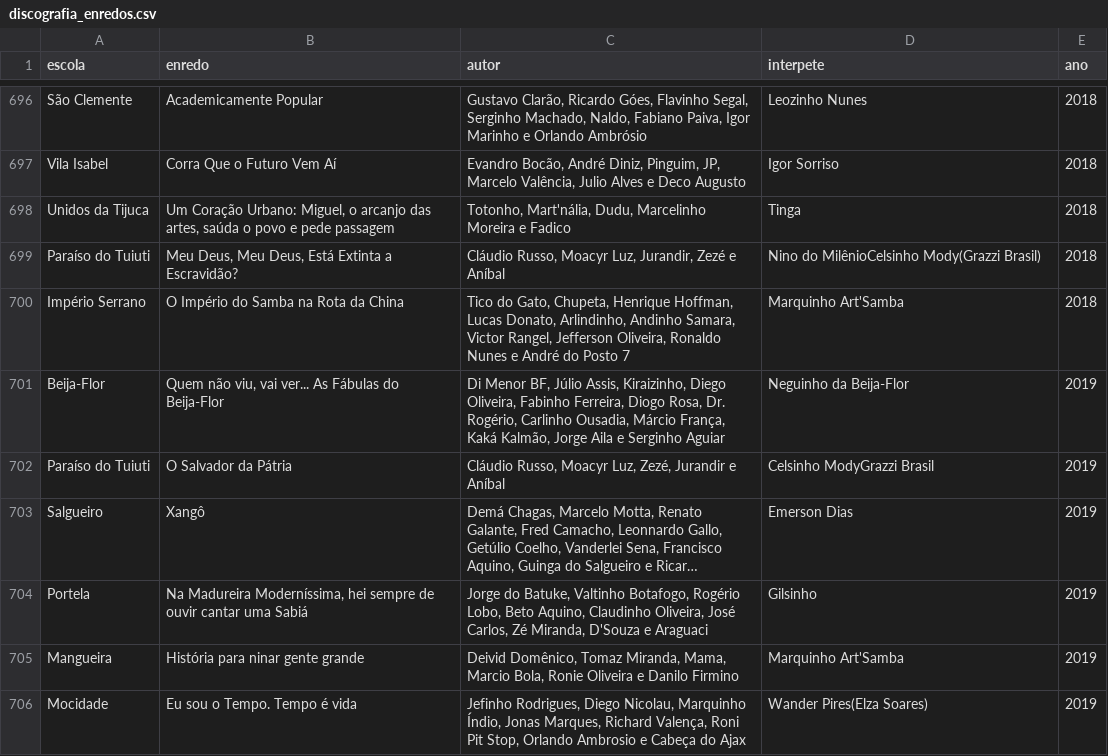
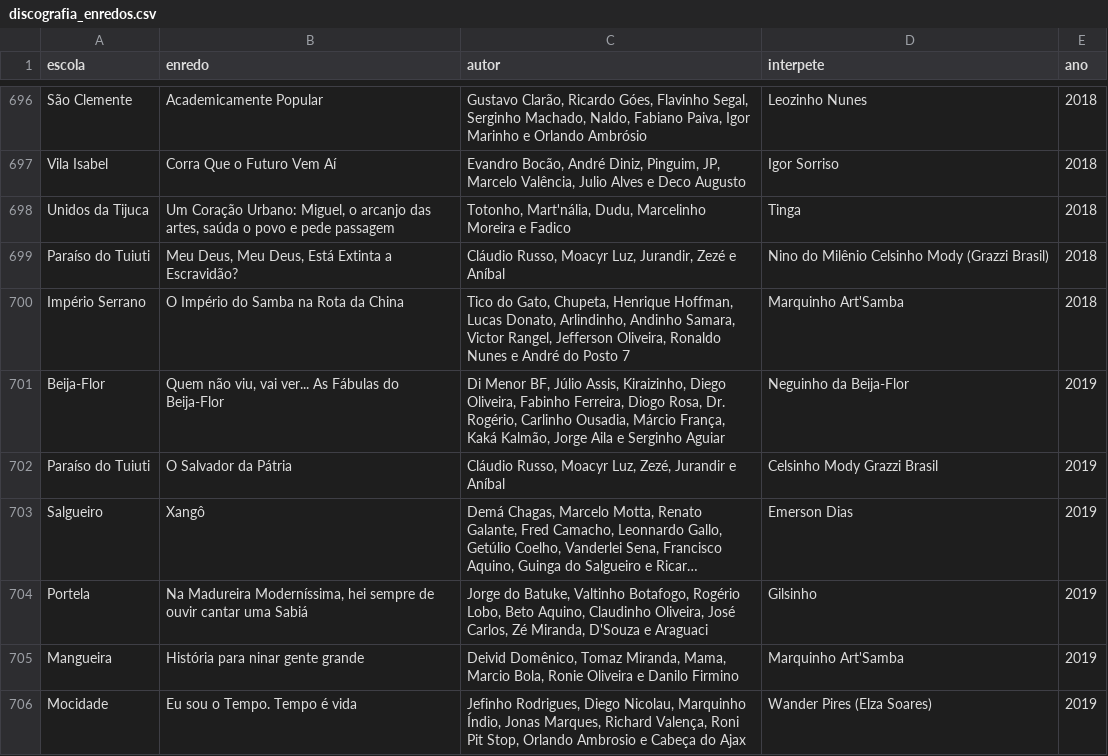
Before and after one commit to Ketzer-code/enredo_dos_enredos, a CSV file: discografia_enredos.csv, drawn as a sheet; only a part is shown, gaps mark what is left out; long unchanged cells end in …; the diff covers the shown part only; the diff names each change by its address in the sheet, - before the commit and + after, or states it on an @@ line.

```diff
--- a/discografia_enredos.csv
+++ b/discografia_enredos.csv
-D699 (interpete): Nino do MilênioCelsinho Mody(Grazzi Brasil)
+D699 (interpete): Nino do Milênio Celsinho Mody (Grazzi Brasil)
-D702 (interpete): Celsinho ModyGrazzi Brasil
+D702 (interpete): Celsinho Mody Grazzi Brasil
-D706 (interpete): Wander Pires(Elza Soares)
+D706 (interpete): Wander Pires (Elza Soares)
```
Also changed, not shown: 84 edited cells elsewhere in this file.
